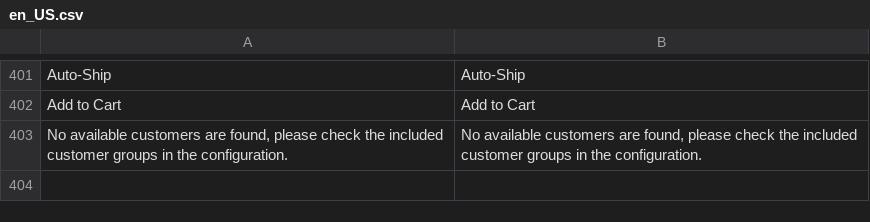
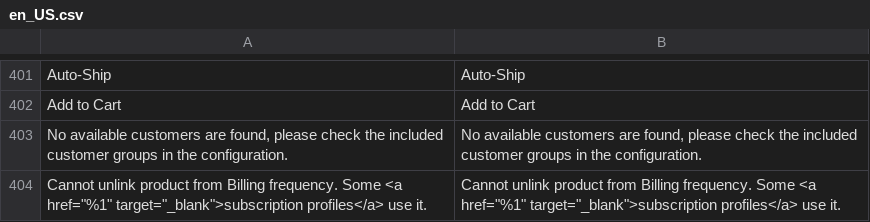
Before and after one commit to TechNWeb/TNW_Subscriptions, a CSV file: i18n/en_US.csv, drawn as a sheet; only a part is shown, gaps mark what is left out; the diff names each change by its address in the sheet, - before the commit and + after, or states it on an @@ line.

Commit message:
Fixed MPOW-593: Remove Billing Frequency with active profile.

```diff
--- a/i18n/en_US.csv
+++ b/i18n/en_US.csv
+row 404: Cannot unlink product from Billing frequency. Some <a href="%1" target="_blank">subscription profiles</a> use it. | Cannot unlink product from Billing frequency. Some <a href="%1" target="_blank">subscription profiles</a> use it.
```
Also changed, not shown: 2 other files.
